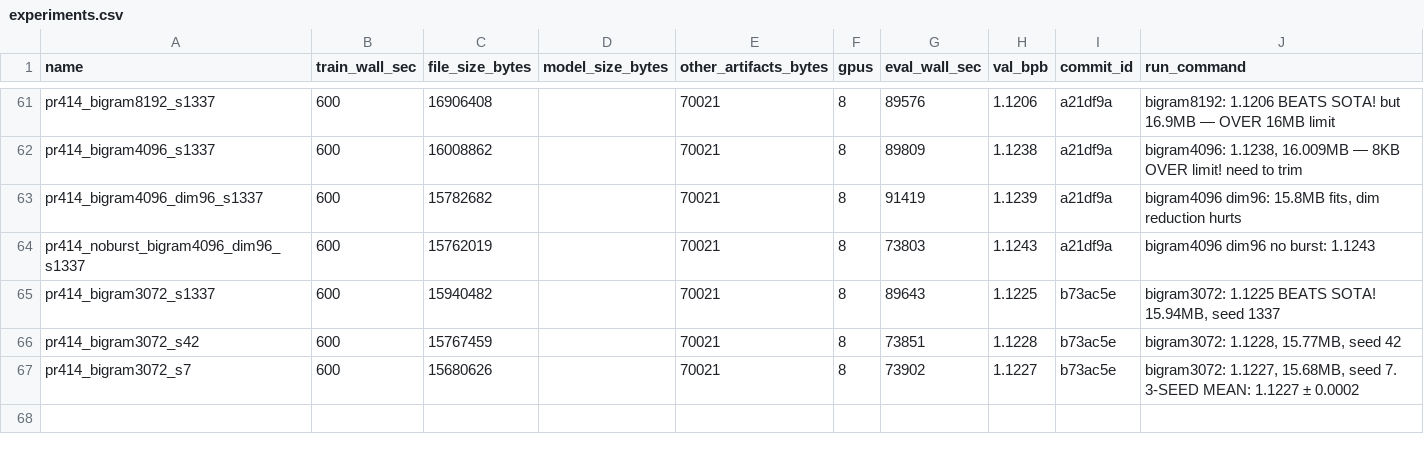
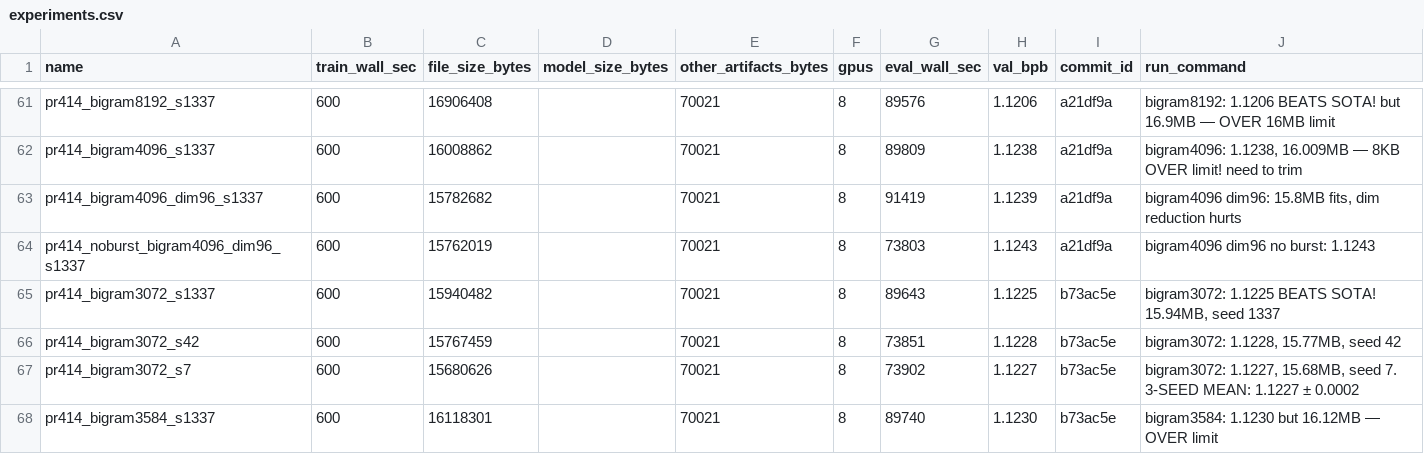
Before and after one commit to openai/parameter-golf, a CSV file: experiments.csv, drawn as a sheet; only a part is shown, gaps mark what is left out.

```diff
--- a/experiments.csv
+++ b/experiments.csv
@@ -67 +67,2 @@ pr414_bigram3072_s42,600,15767459,,70021,8,73851,1.1228,b73ac5e,"bigram3072: 1.1
 pr414_bigram3072_s7,600,15680626,,70021,8,73902,1.1227,b73ac5e,"bigram3072: 1.1227, 15.68MB, seed 7. 3-SEED MEAN: 1.1227 ± 0.0002"
+pr414_bigram3584_s1337,600,16118301,,70021,8,89740,1.1230,b73ac5e,"bigram3584: 1.1230 but 16.12MB — OVER limit"
```
